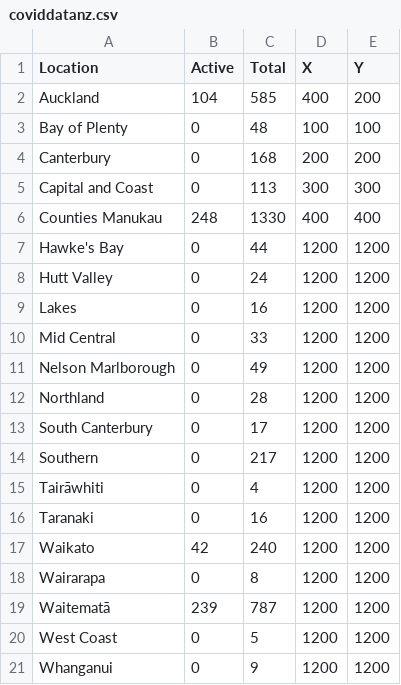
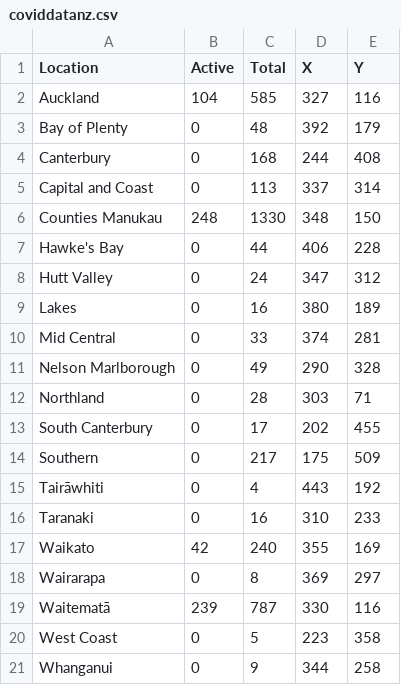
Before and after one commit to Sarah-JaneS/coviddata, a CSV file: p5/coviddata/coviddatanz.csv, drawn as a sheet.

Commit message:
Got data working

```diff
--- a/p5/coviddata/coviddatanz.csv
+++ b/p5/coviddata/coviddatanz.csv
@@ -1,21 +1,21 @@
 Location,Active,Total,X,Y
-Auckland,104,585, 400,200
-Bay of Plenty,0,48, 100,100
-Canterbury,0,168, 200,200
-Capital and Coast,0,113, 300,300
-Counties Manukau,248,1330, 400,400
-Hawke's Bay,0,44, 1200,1200
-Hutt Valley,0,24, 1200,1200
-Lakes,0,16, 1200,1200
-Mid Central,0,33, 1200,1200
-Nelson Marlborough,0,49, 1200,1200
-Northland,0,28, 1200,1200
-South Canterbury,0,17, 1200,1200
-Southern,0,217, 1200,1200
-Tairāwhiti,0,4, 1200,1200
-Taranaki,0,16, 1200,1200
-Waikato,42,240, 1200,1200
-Wairarapa,0,8, 1200,1200
-Waitematā,239,787, 1200,1200
-West Coast,0,5, 1200,1200
-Whanganui,0,9, 1200,1200
+Auckland,104,585, 327,116
+Bay of Plenty,0,48,392,179
+Canterbury,0,168, 244,408
+Capital and Coast,0,113,337,314
+Counties Manukau,248,1330,348,150
+Hawke's Bay,0,44,406,228
+Hutt Valley,0,24,347,312
+Lakes,0,16,380,189
+Mid Central,0,33, 374,281
+Nelson Marlborough,0,49,290,328
+Northland,0,28,303,71
+South Canterbury,0,17, 202,455
+Southern,0,217,175,509
+Tairāwhiti,0,4,443,192
+Taranaki,0,16,310,233
+Waikato,42,240, 355,169
+Wairarapa,0,8, 369,297
+Waitematā,239,787, 330,116
+West Coast,0,5, 223,358
+Whanganui,0,9, 344,258
```
Also changed, not shown: 8 other files.
